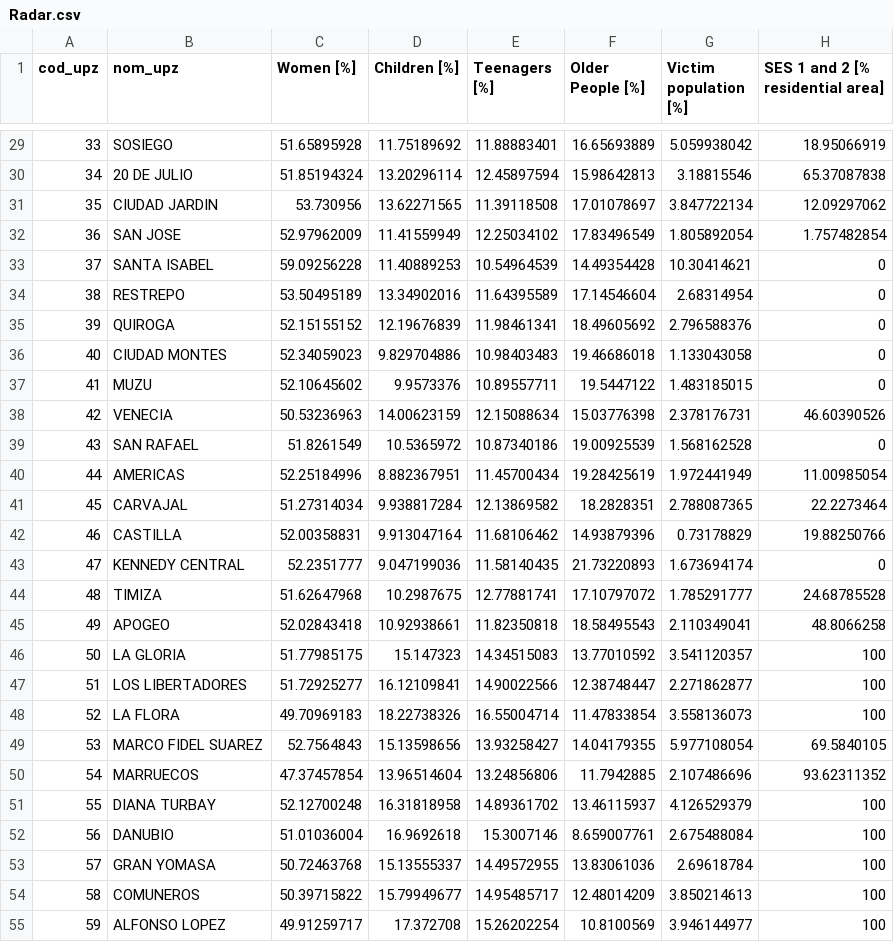
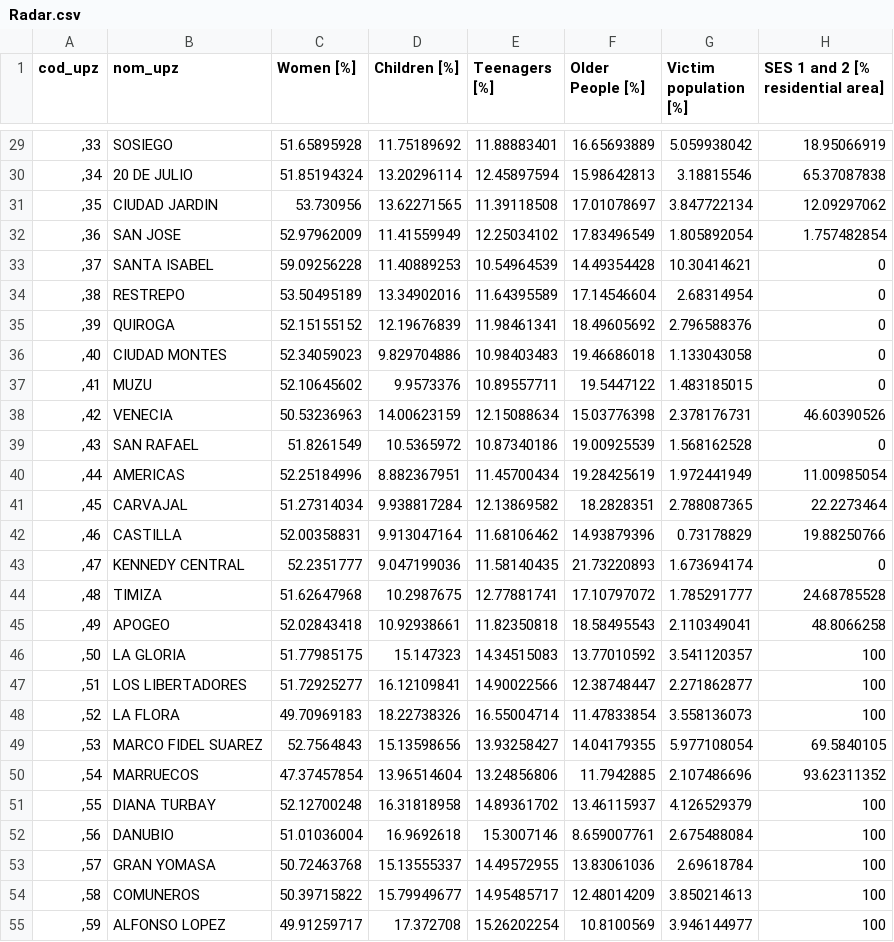
Before and after one commit to cquinoneso15/MobInj_Atlas_Bogota, a CSV file: data/Radar.csv, drawn as a sheet; only a part is shown, gaps mark what is left out; the diff covers the shown part only; the diff names each change by its address in the sheet, - before the commit and + after, or states it on an @@ line.

```diff
--- a/data/Radar.csv
+++ b/data/Radar.csv
-A29 (cod_upz): 33
+A29 (cod_upz): ,33
-A30 (cod_upz): 34
+A30 (cod_upz): ,34
-A31 (cod_upz): 35
+A31 (cod_upz): ,35
-A32 (cod_upz): 36
+A32 (cod_upz): ,36
-A33 (cod_upz): 37
+A33 (cod_upz): ,37
-A34 (cod_upz): 38
+A34 (cod_upz): ,38
-A35 (cod_upz): 39
+A35 (cod_upz): ,39
-A36 (cod_upz): 40
+A36 (cod_upz): ,40
-A37 (cod_upz): 41
+A37 (cod_upz): ,41
-A38 (cod_upz): 42
+A38 (cod_upz): ,42
-A39 (cod_upz): 43
+A39 (cod_upz): ,43
-A40 (cod_upz): 44
+A40 (cod_upz): ,44
-A41 (cod_upz): 45
+A41 (cod_upz): ,45
-A42 (cod_upz): 46
+A42 (cod_upz): ,46
-A43 (cod_upz): 47
+A43 (cod_upz): ,47
-A44 (cod_upz): 48
+A44 (cod_upz): ,48
-A45 (cod_upz): 49
+A45 (cod_upz): ,49
-A46 (cod_upz): 50
+A46 (cod_upz): ,50
-A47 (cod_upz): 51
+A47 (cod_upz): ,51
-A48 (cod_upz): 52
+A48 (cod_upz): ,52
-A49 (cod_upz): 53
+A49 (cod_upz): ,53
-A50 (cod_upz): 54
+A50 (cod_upz): ,54
-A51 (cod_upz): 55
+A51 (cod_upz): ,55
-A52 (cod_upz): 56
+A52 (cod_upz): ,56
-A53 (cod_upz): 57
+A53 (cod_upz): ,57
-A54 (cod_upz): 58
+A54 (cod_upz): ,58
-A55 (cod_upz): 59
+A55 (cod_upz): ,59
```
Also changed, not shown: 85 edited cells elsewhere in this file, 1 other file.
